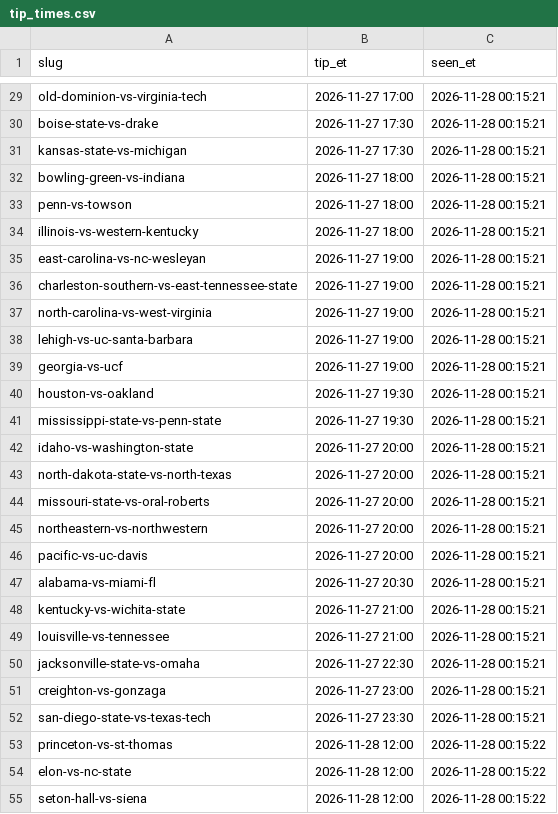
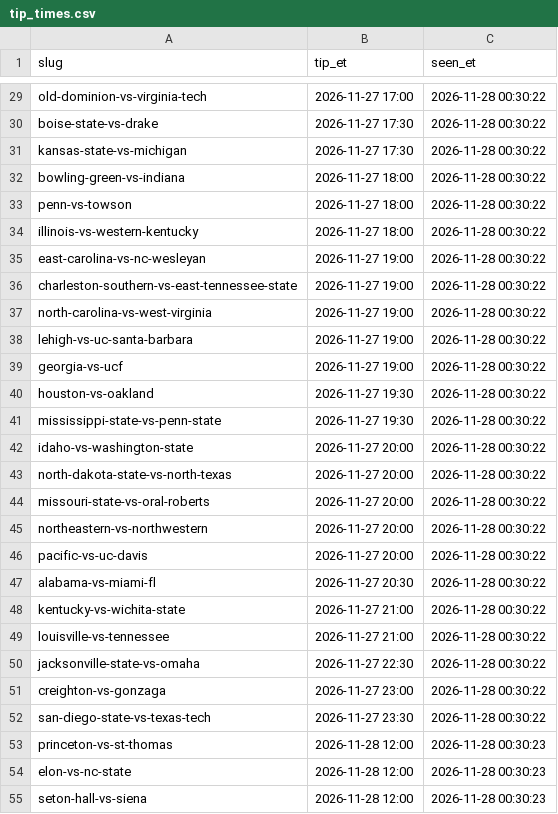
Before and after one commit to tennisskip-bets/splits-tracker, a CSV file: tip_times.csv, drawn as a sheet; only a part is shown, gaps mark what is left out; the diff covers the shown part only; the diff names each change by its address in the sheet, - before the commit and + after, or states it on an @@ line.

```diff
--- a/tip_times.csv
+++ b/tip_times.csv
-C29:C52 (seen_et): 2026-11-28 00:15:21
+C29:C52 (seen_et): 2026-11-28 00:30:22
-C53:C55 (seen_et): 2026-11-28 00:15:22
+C53:C55 (seen_et): 2026-11-28 00:30:23
```
Also changed, not shown: 138 edited cells elsewhere in this file, 2 other files.
